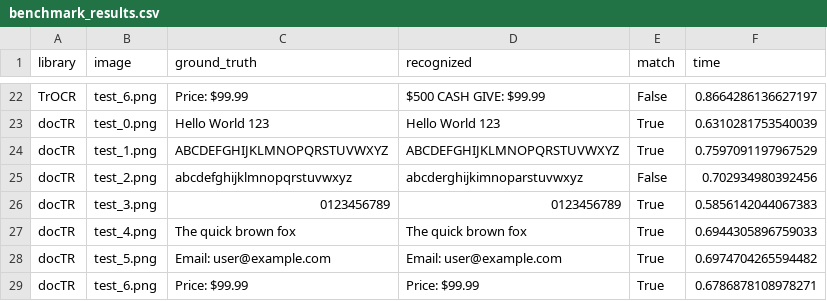
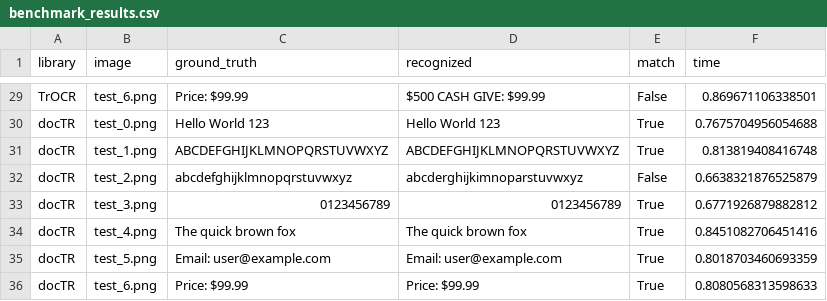
Before and after one commit to MM-Khojasteh/captcha-ocr, a CSV file: benchmark_results/benchmark_results.csv, drawn as a sheet; only a part is shown, gaps mark what is left out; addresses are those after the commit; the diff covers the shown part only; the diff names each change by its address in the sheet, - before the commit and + after, or states it on an @@ line.

Commit message:
Update benchmark results and enhance README.md with new performance metrics
- Added Pytesseract results to benchmark data, including accuracy and average processing time.
- Updated `comprehensive_results.json` and `benchmark_results.json` to reflect the latest test outcomes for all OCR libraries.
- Enhanced `README.md` with updated performance summaries, including Tesseract's new accuracy rating and usage recommendations based on recent benchmarks.
- Included new test details for Pytesseract in the benchmark results to provide a comprehensive overview of its performance.
- Updated `.gitignore` to include the new test file `test_tesseract_fix.py`.

```diff
--- a/benchmark_results/benchmark_results.csv
+++ b/benchmark_results/benchmark_results.csv
-F29 (time): 0.8664286136627197
+F29 (time): 0.869671106338501
-F30 (time): 0.6310281753540039
+F30 (time): 0.7675704956054688
-F31 (time): 0.7597091197967529
+F31 (time): 0.813819408416748
-F32 (time): 0.702934980392456
+F32 (time): 0.6638321876525879
-F33 (time): 0.5856142044067383
+F33 (time): 0.6771926879882812
-F34 (time): 0.6944305896759033
+F34 (time): 0.8451082706451416
-F35 (time): 0.6974704265594482
+F35 (time): 0.8018703460693359
-F36 (time): 0.6786878108978271
+F36 (time): 0.8080568313598633
```
Also changed, not shown: 7 added rows and 20 edited cells elsewhere in this file, 5 other files.
